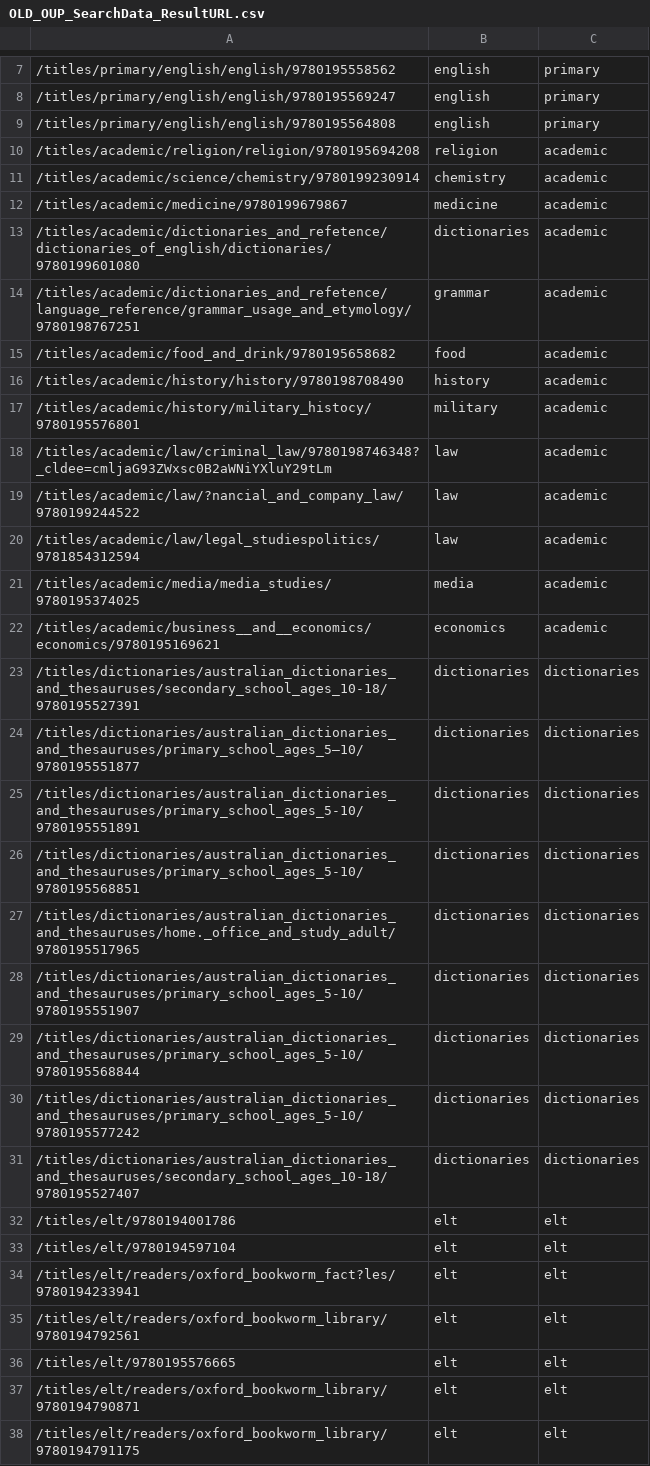
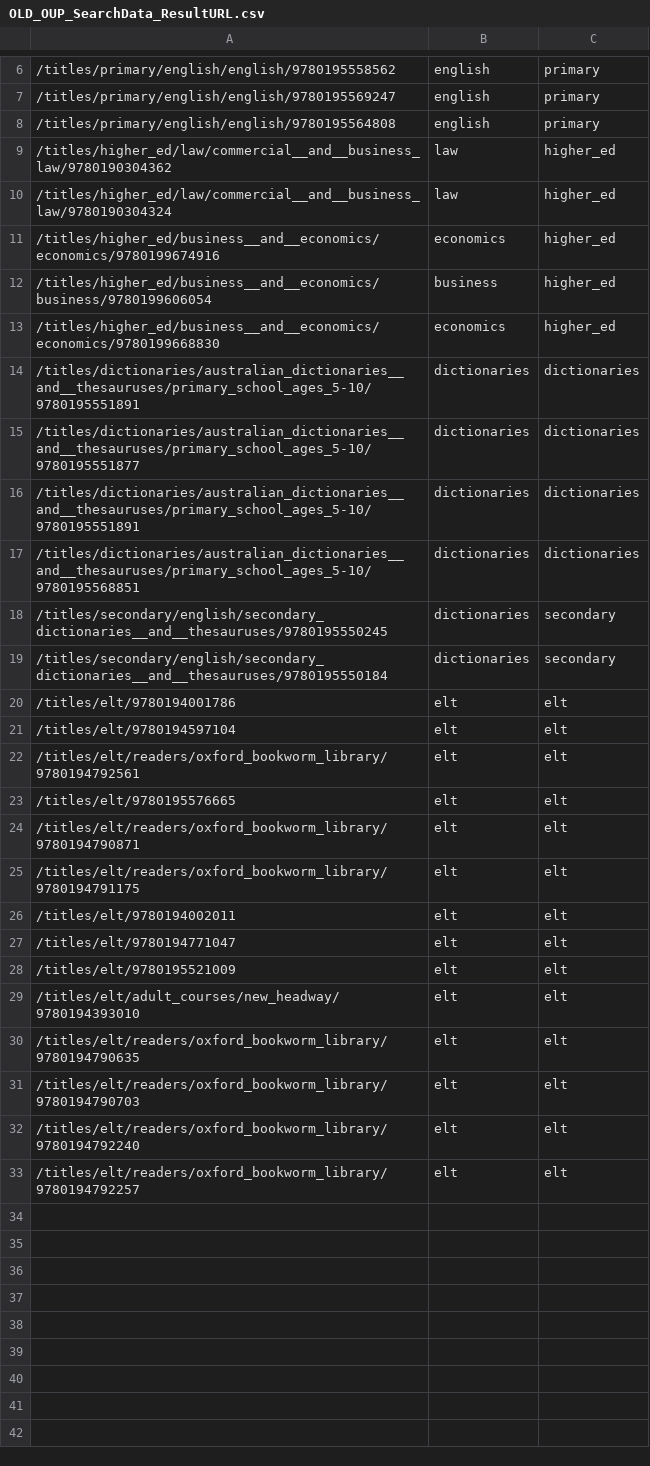
Before and after one commit to LolaYan/JMeterScripts, a CSV file: OLD_OUP_SearchData_ResultURL.csv, drawn as a sheet; only a part is shown, gaps mark what is left out; the shorter side is filled out with more unchanged rows; removed rows and columns are numbered as before the commit, all else as after; the diff covers the shown part only; the diff names each change by its address in the sheet, - before the commit and + after, or states it on an @@ line.

```diff
--- a/OLD_OUP_SearchData_ResultURL.csv
+++ b/OLD_OUP_SearchData_ResultURL.csv
-row 10: /titles/academic/religion/religion/9780195694208 | religion | academic
-row 11: /titles/academic/science/chemistry/9780199230914 | chemistry | academic
-row 12: /titles/academic/medicine/9780199679867 | medicine | academic
-row 13: /titles/academic/dictionaries_and_refetence/dictionaries_of_english/dictionaries/9780199601080 | dictionaries | academic
-row 14: /titles/academic/dictionaries_and_refetence/language_reference/grammar_usage_and_etymology/9780198767251 | grammar | academic
-row 15: /titles/academic/food_and_drink/9780195658682 | food | academic
-row 16: /titles/academic/history/history/9780198708490 | history | academic
-row 17: /titles/academic/history/military_histocy/9780195576801 | military | academic
-row 18: /titles/academic/law/criminal_law/9780198746348?_cldee=cmljaG93ZWxsc0B2aWNiYXluY29tLm | law | academic
-row 19: /titles/academic/law/?nancial_and_company_law/9780199244522 | law | academic
-row 20: /titles/academic/law/legal_studiespolitics/9781854312594 | law | academic
-row 21: /titles/academic/media/media_studies/9780195374025 | media | academic
+row 9: /titles/higher_ed/law/commercial__and__business_law/9780190304362 | law | higher_ed
+row 10: /titles/higher_ed/law/commercial__and__business_law/9780190304324 | law | higher_ed
-A11: /titles/academic/business__and__economics/economics/9780195169621
+A11: /titles/higher_ed/business__and__economics/economics/9780199674916
-C11: academic
+C11: higher_ed
-row 23: /titles/dictionaries/australian_dictionaries_and_thesauruses/secondary_school_ages_10-18/9780195527391 | dictionaries | dictionaries
-row 24: /titles/dictionaries/australian_dictionaries_and_thesauruses/primary_school_ages_5—10/9780195551877 | dictionaries | dictionaries
+row 12: /titles/higher_ed/business__and__economics/business/9780199606054 | business | higher_ed
+row 13: /titles/higher_ed/business__and__economics/economics/9780199668830 | economics | higher_ed
-A14: /titles/dictionaries/australian_dictionaries_and_thesauruses/primary_school_ages_5-10/9780195551891
+A14: /titles/dictionaries/australian_dictionaries__and__thesauruses/primary_school_ages_5-10/9780195551891
-A15: /titles/dictionaries/australian_dictionaries_and_thesauruses/primary_school_ages_5-10/9780195568851
+A15: /titles/dictionaries/australian_dictionaries__and__thesauruses/primary_school_ages_5-10/9780195551877
-row 27: /titles/dictionaries/australian_dictionaries_and_thesauruses/home._office_and_study_adult/9780195517965 | dictionaries | dictionaries
-A16: /titles/dictionaries/australian_dictionaries_and_thesauruses/primary_school_ages_5-10/9780195551907
+A16: /titles/dictionaries/australian_dictionaries__and__thesauruses/primary_school_ages_5-10/9780195551891
-A17: /titles/dictionaries/australian_dictionaries_and_thesauruses/primary_school_ages_5-10/9780195568844
+A17: /titles/dictionaries/australian_dictionaries__and__thesauruses/primary_school_ages_5-10/9780195568851
-A18: /titles/dictionaries/australian_dictionaries_and_thesauruses/primary_school_ages_5-10/9780195577242
+A18: /titles/secondary/english/secondary_dictionaries__and__thesauruses/9780195550245
-C18:C19: dictionaries
+C18:C19: secondary
-A19: /titles/dictionaries/australian_dictionaries_and_thesauruses/secondary_school_ages_10-18/9780195527407
+A19: /titles/secondary/english/secondary_dictionaries__and__thesauruses/9780195550184
-row 34: /titles/elt/readers/oxford_bookworm_fact?les/9780194233941 | elt | elt
```
Also changed, not shown: 2 removed rows elsewhere in this file, 2 other files.
